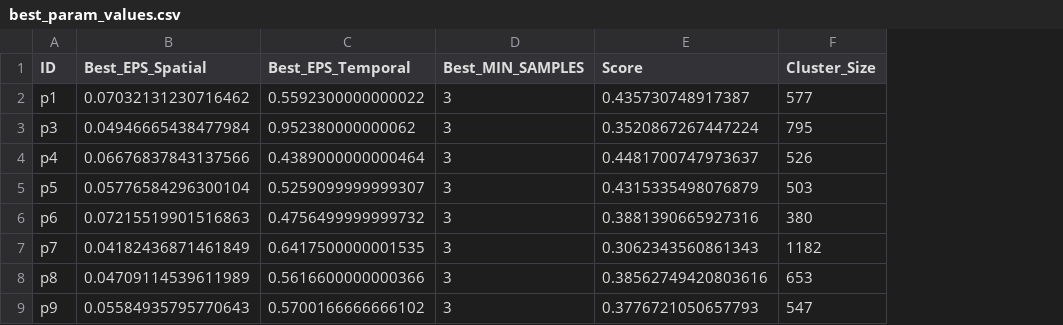
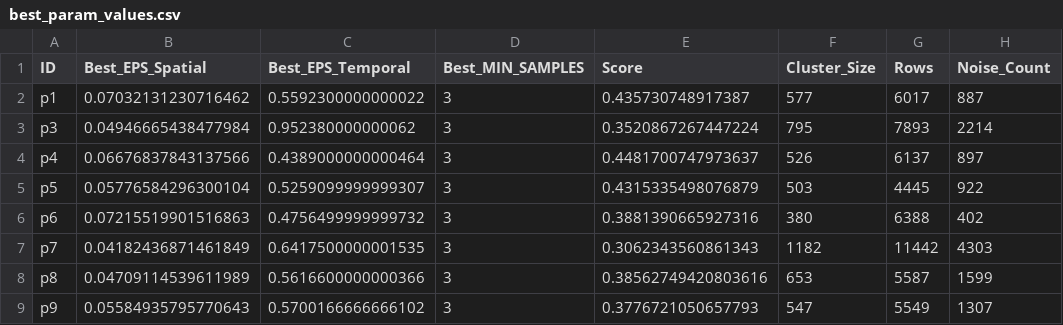
Before and after one commit to TheD2Lab/BEACH-Gaze-Converter, a CSV file: best_params/best_param_values.csv, drawn as a sheet; only a part is shown; the diff names each change by its address in the sheet, - before the commit and + after, or states it on an @@ line.

Commit message:
Re-ran scripts and added more information
Added noise_count, length of data frame to the output of best params

```diff
--- a/best_params/best_param_values.csv
+++ b/best_params/best_param_values.csv
+column G (Rows), rows 2-9: 6017 | 7893 | 6137 | 4445 | 6388 | 11442 | 5587 | 5549
+column H (Noise_Count), rows 2-9: 887 | 2214 | 897 | 922 | 402 | 4303 | 1599 | 1307
```
Also changed, not shown: 3 other files.
